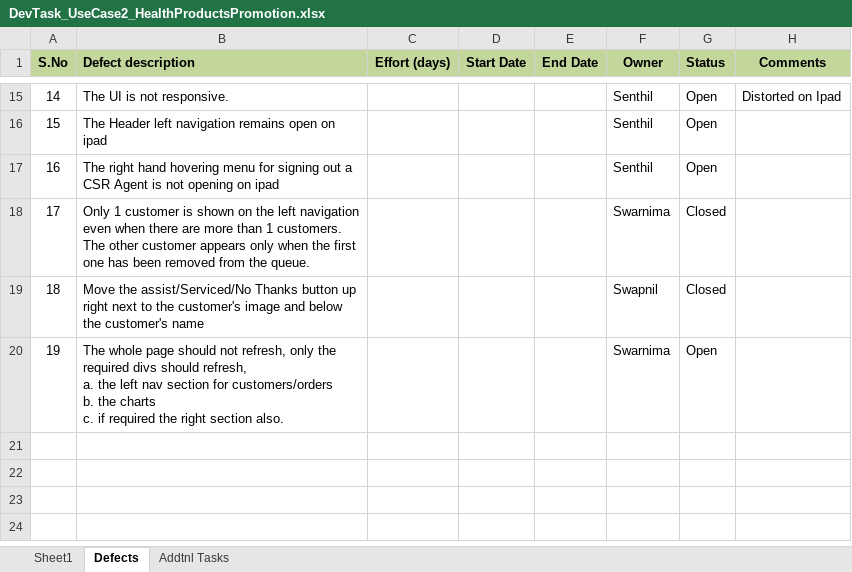
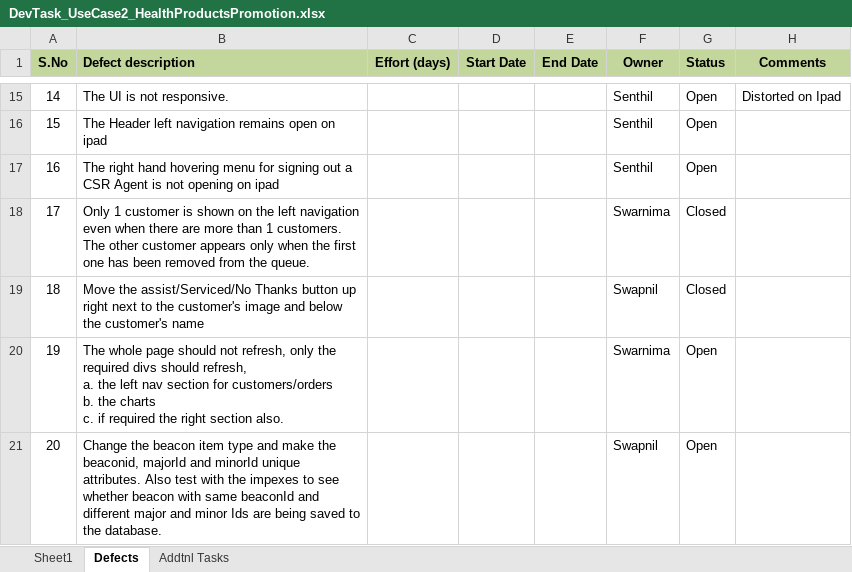
Before and after one commit to kishor-chockalingam/PRY-CC, an Excel workbook: docs/DevTask_UseCase2_HealthProductsPromotion.xlsx, sheet Defects, drawn as a sheet; only a part is shown, gaps mark what is left out; values as stored, in another font and other column widths than the file's, no borders; the diff names each change by its address in the sheet, - before the commit and + after, or states it on an @@ line.

Commit message:
Updated defects

```diff
--- a/docs/DevTask_UseCase2_HealthProductsPromotion.xlsx (sheet Defects)
+++ b/docs/DevTask_UseCase2_HealthProductsPromotion.xlsx (sheet Defects)
+row 21: 20 | Change the beacon item type and make the beaconid, majorId and minorId unique attributes. Also test with the impexes to see whether beacon with same beaconId and different major and minor Ids are being saved to the database. |  |  |  | Swapnil | Open
```
